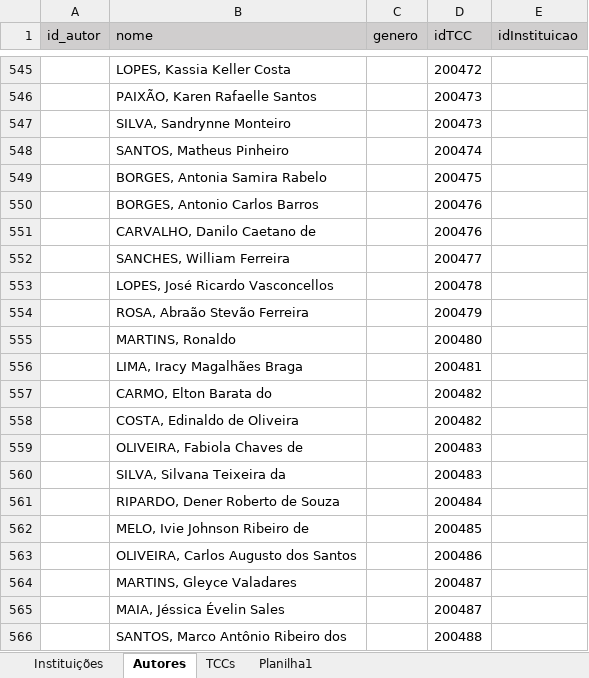
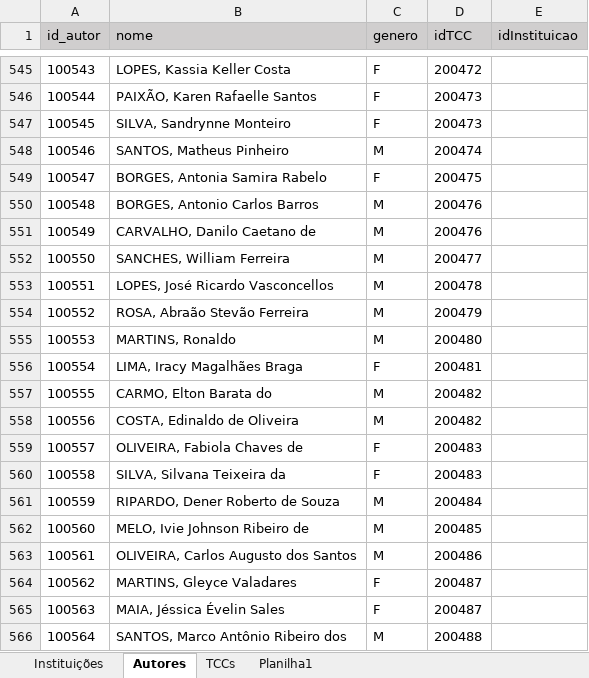
Before and after one commit to Geilsondss/Fluxo_da_Comunicacao_Cientifica_Lic_Comp, an Excel workbook: Data/data_raw.xlsx, sheet Autores, drawn as a sheet; only a part is shown, gaps mark what is left out; values as stored, in another font and other column widths than the file's, no borders; the diff covers the shown part only; the diff names each change by its address in the sheet, - before the commit and + after, or states it on an @@ line.

```diff
--- a/Data/data_raw.xlsx (sheet Autores)
+++ b/Data/data_raw.xlsx (sheet Autores)
-A545 (id_autor): (empty)
+A545 (id_autor): 100543
-C545:C547 (genero): (empty)
+C545:C547 (genero): F
-A546 (id_autor): (empty)
+A546 (id_autor): 100544
-A547 (id_autor): (empty)
+A547 (id_autor): 100545
-A548 (id_autor): (empty)
+A548 (id_autor): 100546
-C548 (genero): (empty)
+C548 (genero): M
-A549 (id_autor): (empty)
+A549 (id_autor): 100547
-C549 (genero): (empty)
+C549 (genero): F
-A550 (id_autor): (empty)
+A550 (id_autor): 100548
-C550:C555 (genero): (empty)
+C550:C555 (genero): M
-A551 (id_autor): (empty)
+A551 (id_autor): 100549
-A552 (id_autor): (empty)
+A552 (id_autor): 100550
-A553 (id_autor): (empty)
+A553 (id_autor): 100551
-A554 (id_autor): (empty)
+A554 (id_autor): 100552
-A555 (id_autor): (empty)
+A555 (id_autor): 100553
-A556 (id_autor): (empty)
+A556 (id_autor): 100554
-C556 (genero): (empty)
+C556 (genero): F
-A557 (id_autor): (empty)
+A557 (id_autor): 100555
-C557:C558 (genero): (empty)
+C557:C558 (genero): M
-A558 (id_autor): (empty)
+A558 (id_autor): 100556
-A559 (id_autor): (empty)
+A559 (id_autor): 100557
-C559:C560 (genero): (empty)
+C559:C560 (genero): F
-A560 (id_autor): (empty)
+A560 (id_autor): 100558
-A561 (id_autor): (empty)
+A561 (id_autor): 100559
-C561:C563 (genero): (empty)
+C561:C563 (genero): M
-A562 (id_autor): (empty)
+A562 (id_autor): 100560
-A563 (id_autor): (empty)
+A563 (id_autor): 100561
-A564 (id_autor): (empty)
+A564 (id_autor): 100562
-C564:C565 (genero): (empty)
+C564:C565 (genero): F
-A565 (id_autor): (empty)
+A565 (id_autor): 100563
-A566 (id_autor): (empty)
+A566 (id_autor): 100564
-C566 (genero): (empty)
+C566 (genero): M
```
Also changed, not shown: 53 edited cells elsewhere in this sheet.
